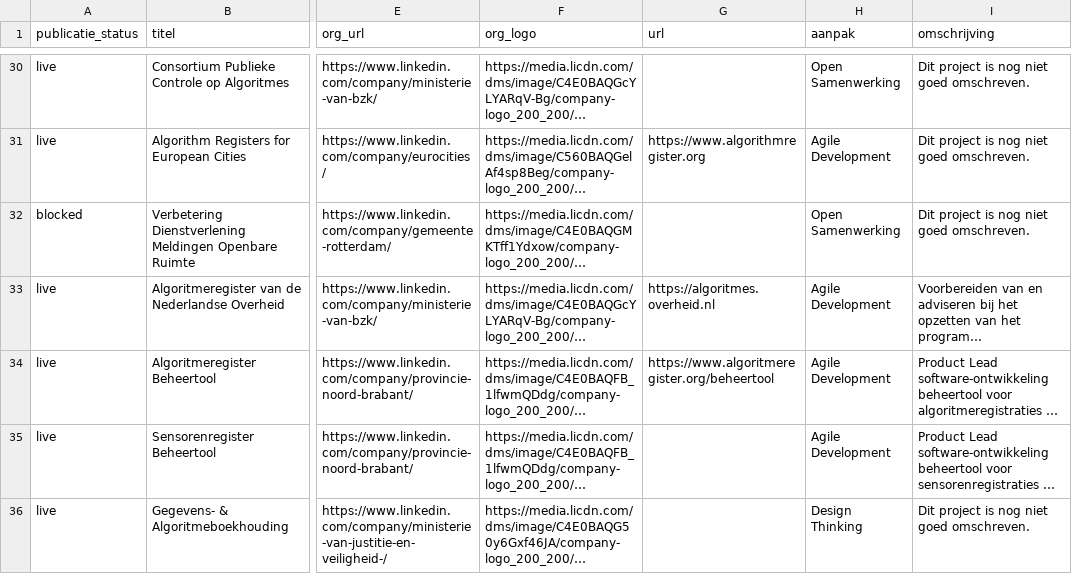
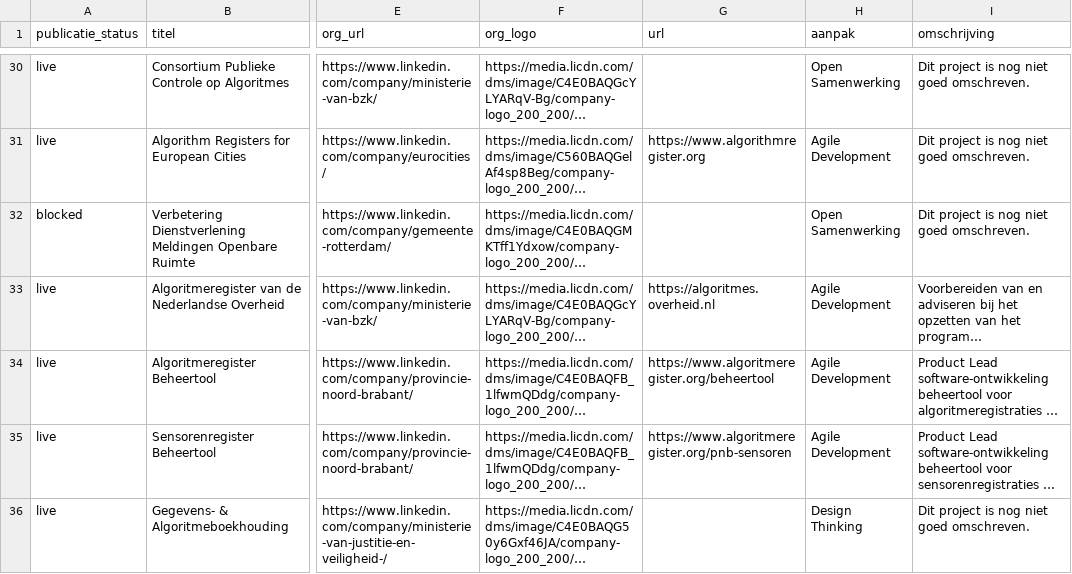
Before and after one commit to jgroenen/jgroenen.github.io, a CSV file: _data/projecten.csv, drawn as a sheet; only a part is shown, gaps mark what is left out; long unchanged cells end in …; the diff names each change by its address in the sheet, - before the commit and + after, or states it on an @@ line.

Commit message:
add sensoren link

```diff
--- a/_data/projecten.csv
+++ b/_data/projecten.csv
-G35 (url): (empty)
+G35 (url): https://www.algoritmeregister.org/pnb-sensoren
```
